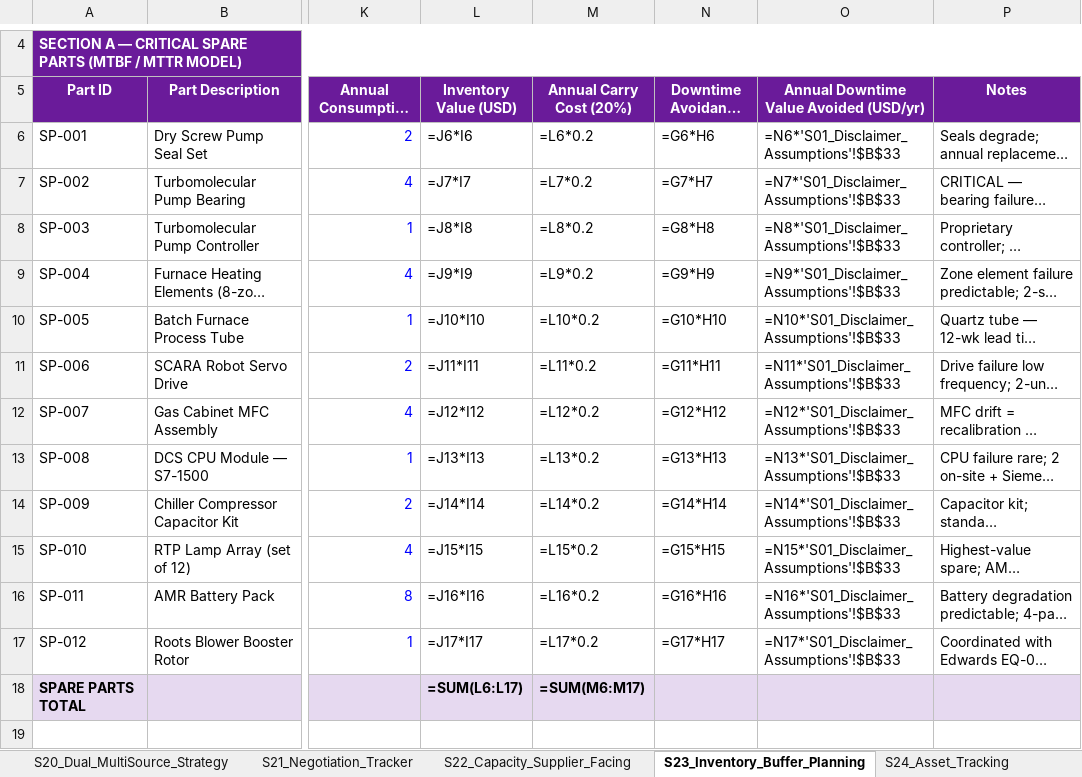
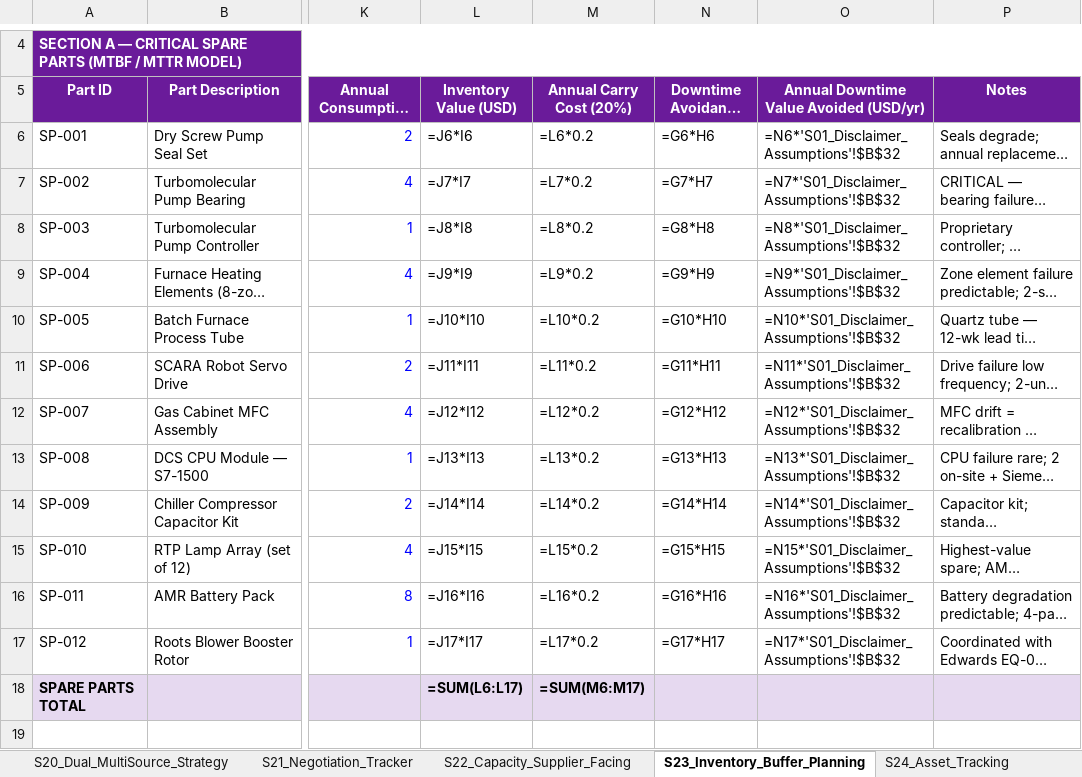
Before and after one commit to Kangooaus/Portfolio_CapEx_StrategicSC, an Excel workbook: downloads/CapEx_StrategicSC_Portfolio.xlsx, sheet S23_Inventory_Buffer_Planning, drawn as a sheet; only a part is shown, gaps mark what is left out; long unchanged cells end in …; values as stored, in another font and other column widths than the file's, no borders; formulas without a stored value are shown as written; the diff names each change by its address in the sheet, - before the commit and + after, or states it on an @@ line.

```diff
--- a/downloads/CapEx_StrategicSC_Portfolio.xlsx (sheet S23_Inventory_Buffer_Planning)
+++ b/downloads/CapEx_StrategicSC_Portfolio.xlsx (sheet S23_Inventory_Buffer_Planning)
-O6: =N6*'S01_Disclaimer_Assumptions'!$B$33
+O6: =N6*'S01_Disclaimer_Assumptions'!$B$32
-O7: =N7*'S01_Disclaimer_Assumptions'!$B$33
+O7: =N7*'S01_Disclaimer_Assumptions'!$B$32
-O8: =N8*'S01_Disclaimer_Assumptions'!$B$33
+O8: =N8*'S01_Disclaimer_Assumptions'!$B$32
-O9: =N9*'S01_Disclaimer_Assumptions'!$B$33
+O9: =N9*'S01_Disclaimer_Assumptions'!$B$32
-O10: =N10*'S01_Disclaimer_Assumptions'!$B$33
+O10: =N10*'S01_Disclaimer_Assumptions'!$B$32
-O11: =N11*'S01_Disclaimer_Assumptions'!$B$33
+O11: =N11*'S01_Disclaimer_Assumptions'!$B$32
-O12: =N12*'S01_Disclaimer_Assumptions'!$B$33
+O12: =N12*'S01_Disclaimer_Assumptions'!$B$32
-O13: =N13*'S01_Disclaimer_Assumptions'!$B$33
+O13: =N13*'S01_Disclaimer_Assumptions'!$B$32
-O14: =N14*'S01_Disclaimer_Assumptions'!$B$33
+O14: =N14*'S01_Disclaimer_Assumptions'!$B$32
-O15: =N15*'S01_Disclaimer_Assumptions'!$B$33
+O15: =N15*'S01_Disclaimer_Assumptions'!$B$32
-O16: =N16*'S01_Disclaimer_Assumptions'!$B$33
+O16: =N16*'S01_Disclaimer_Assumptions'!$B$32
-O17: =N17*'S01_Disclaimer_Assumptions'!$B$33
+O17: =N17*'S01_Disclaimer_Assumptions'!$B$32
```
Also changed, not shown: sheet S05_TCO_Downtime_Model, sheet S04_Should_Cost_Model, sheet S15_FX_Exposure_Model, sheet S01_Disclaimer_Assumptions, sheet S10_Capacity_Planning, sheet S33_Portfolio_Register, 6 other files.
